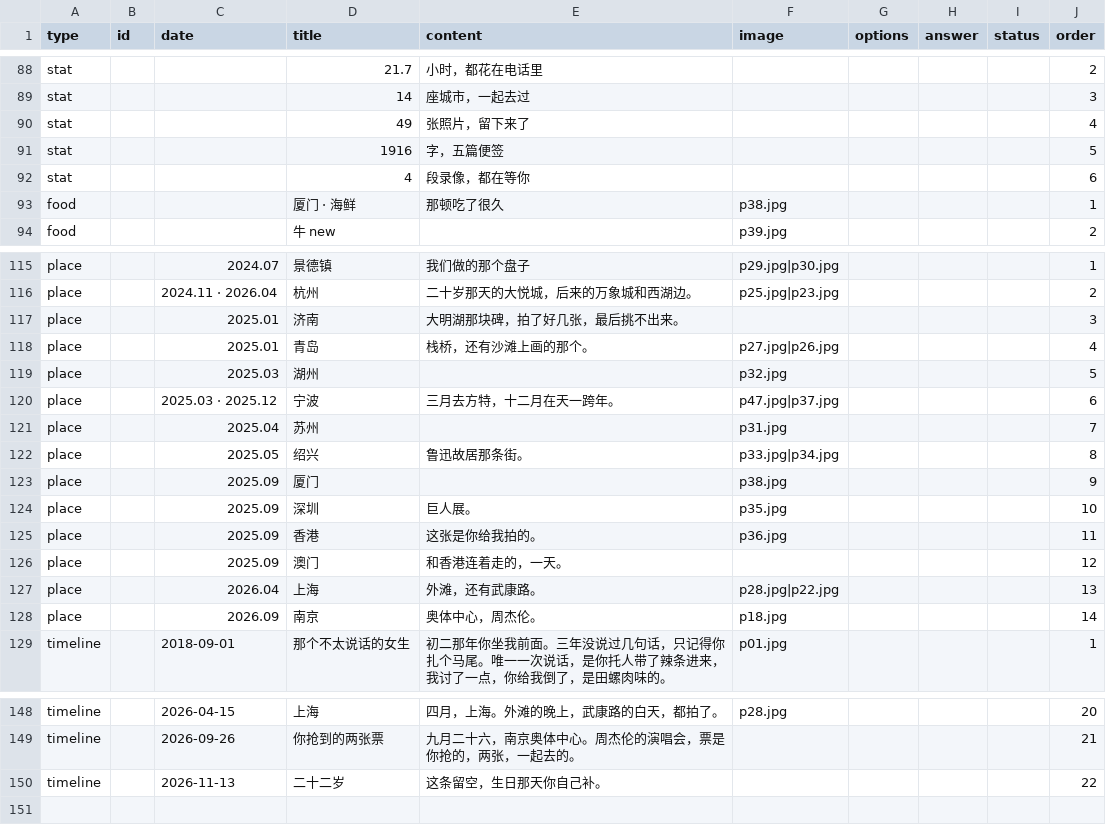
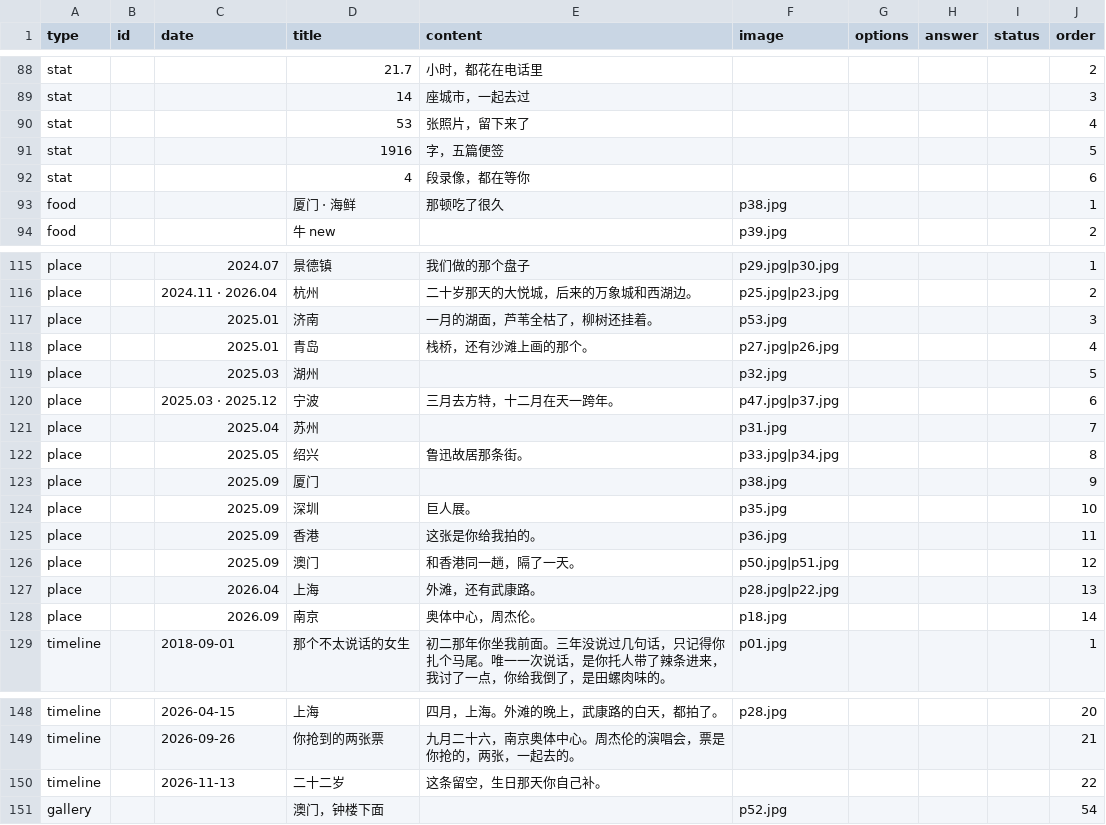
Before and after one commit to genius0707/ForHer, a CSV file: memo.csv, drawn as a sheet; only a part is shown, gaps mark what is left out.

Commit message:
澳门济南照片+全站图片分级压缩+视频懒加载: memo.csv

```diff
--- a/memo.csv
+++ b/memo.csv
@@ -93,3 +93,3 @@ stat,,,21.7,小时，都花在电话里,,,,,2
 stat,,,14,座城市，一起去过,,,,,3
-stat,,,49,张照片，留下来了,,,,,4
+stat,,,53,张照片，留下来了,,,,,4
 stat,,,1916,字，五篇便签,,,,,5
@@ -120,3 +120,3 @@ place,,2024.07,景德镇,我们做的那个盘子,p29.jpg|p30.jpg,,,,1
 place,,2024.11 · 2026.04,杭州,二十岁那天的大悦城，后来的万象城和西湖边。,p25.jpg|p23.jpg,,,,2
-place,,2025.01,济南,大明湖那块碑，拍了好几张，最后挑不出来。,,,,,3
+place,,2025.01,济南,一月的湖面，芦苇全枯了，柳树还挂着。,p53.jpg,,,,3
 place,,2025.01,青岛,栈桥，还有沙滩上画的那个。,p27.jpg|p26.jpg,,,,4
@@ -129,3 +129,3 @@ place,,2025.09,深圳,巨人展。,p35.jpg,,,,10
 place,,2025.09,香港,这张是你给我拍的。,p36.jpg,,,,11
-place,,2025.09,澳门,和香港连着走的，一天。,,,,,12
+place,,2025.09,澳门,和香港同一趟，隔了一天。,p50.jpg|p51.jpg,,,,12
 place,,2026.04,上海,外滩，还有武康路。,p28.jpg|p22.jpg,,,,13
@@ -154 +154,2 @@ timeline,,2026-09-26,你抢到的两张票,九月二十六，南京奥体中心
 timeline,,2026-11-13,二十二岁,这条留空，生日那天你自己补。,,,,,22
+gallery,,,澳门，钟楼下面,,p52.jpg,,,,54
```
